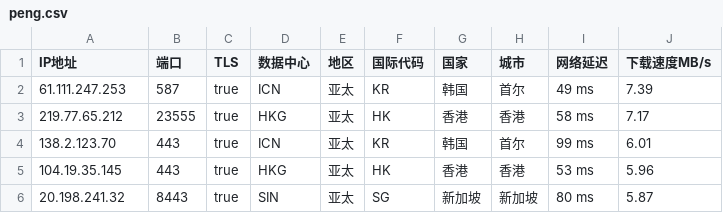
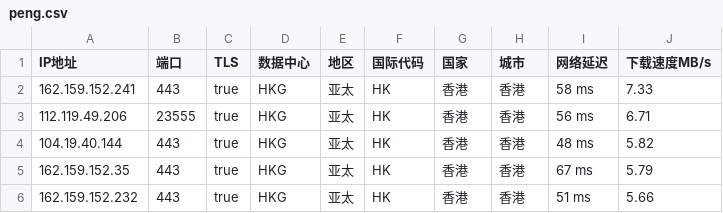
Before and after one commit to CEG1225/peng, a CSV file: peng.csv, drawn as a sheet.

Commit message:
PENG

```diff
--- a/peng.csv
+++ b/peng.csv
@@ -1,6 +1,6 @@
 IP地址,端口,TLS,数据中心,地区,国际代码,国家,城市,网络延迟,下载速度MB/s
-61.111.247.253,587,true,ICN,亚太,KR,韩国,首尔,49 ms,7.39
-219.77.65.212,23555,true,HKG,亚太,HK,香港,香港,58 ms,7.17
-138.2.123.70,443,true,ICN,亚太,KR,韩国,首尔,99 ms,6.01
-104.19.35.145,443,true,HKG,亚太,HK,香港,香港,53 ms,5.96
-20.198.241.32,8443,true,SIN,亚太,SG,新加坡,新加坡,80 ms,5.87
+162.159.152.241,443,true,HKG,亚太,HK,香港,香港,58 ms,7.33
+112.119.49.206,23555,true,HKG,亚太,HK,香港,香港,56 ms,6.71
+104.19.40.144,443,true,HKG,亚太,HK,香港,香港,48 ms,5.82
+162.159.152.35,443,true,HKG,亚太,HK,香港,香港,67 ms,5.79
+162.159.152.232,443,true,HKG,亚太,HK,香港,香港,51 ms,5.66
```
Also changed, not shown: 2 other files.
